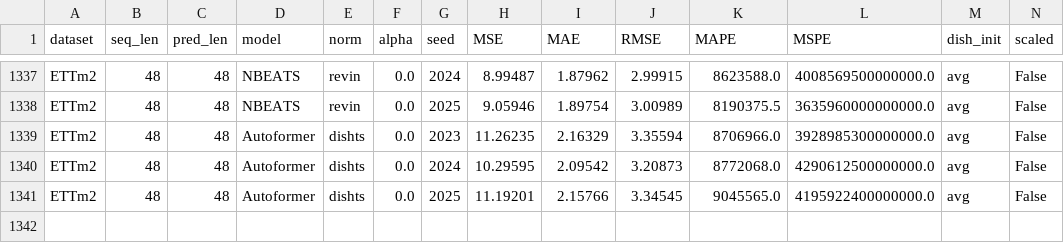
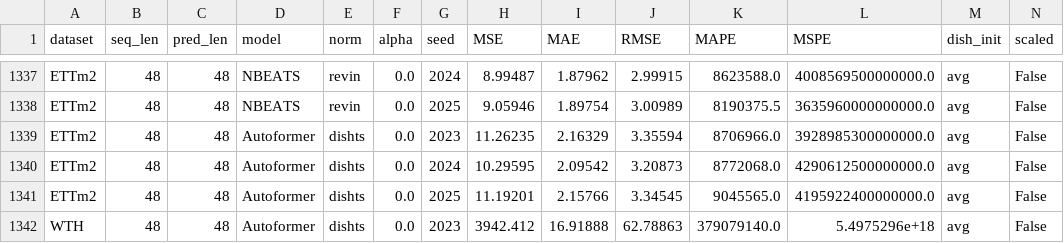
Before and after one commit to ZhangWendy-23/Dish-TS-Reproduction, a CSV file: results/figure3_runs.csv, drawn as a sheet; only a part is shown, gaps mark what is left out; rows hold the shown columns only; the diff names each change by its address in the sheet, - before the commit and + after, or states it on an @@ line.

Commit message:
???????????????????????? + ????????????
- ??1: ?????? summary_comparison.png???4 ????????????????????????
- ??3: ?????? figure3_ETTm2.png???ETTm2 alpha ??????????????????
- ??4.3: ????????? figure3_multidataset.png???4 ????????? Figure 3???
- ??7.4: ???????????? 56???65 cell, 38/56???45/65
- ??8: ?????? figure4_ETTm2.png????????????????????????

```diff
--- a/results/figure3_runs.csv
+++ b/results/figure3_runs.csv
+row 1342: WTH | 48 | 48 | Autoformer | dishts | 0.0 | 2023 | 3942.412 | 16.91888 | 62.78863 | 379079140.0 | 5.4975296e+18 | avg | False
```
Also changed, not shown: 1 other file.
